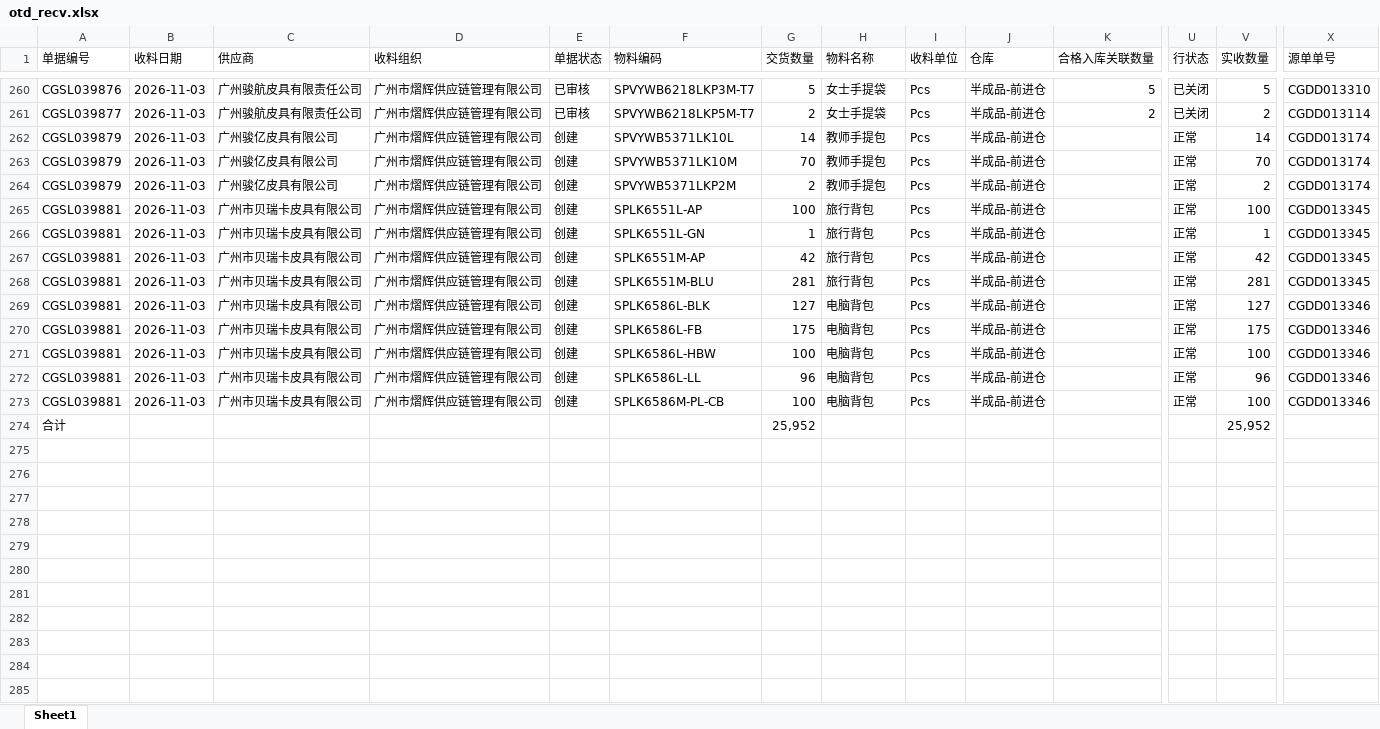
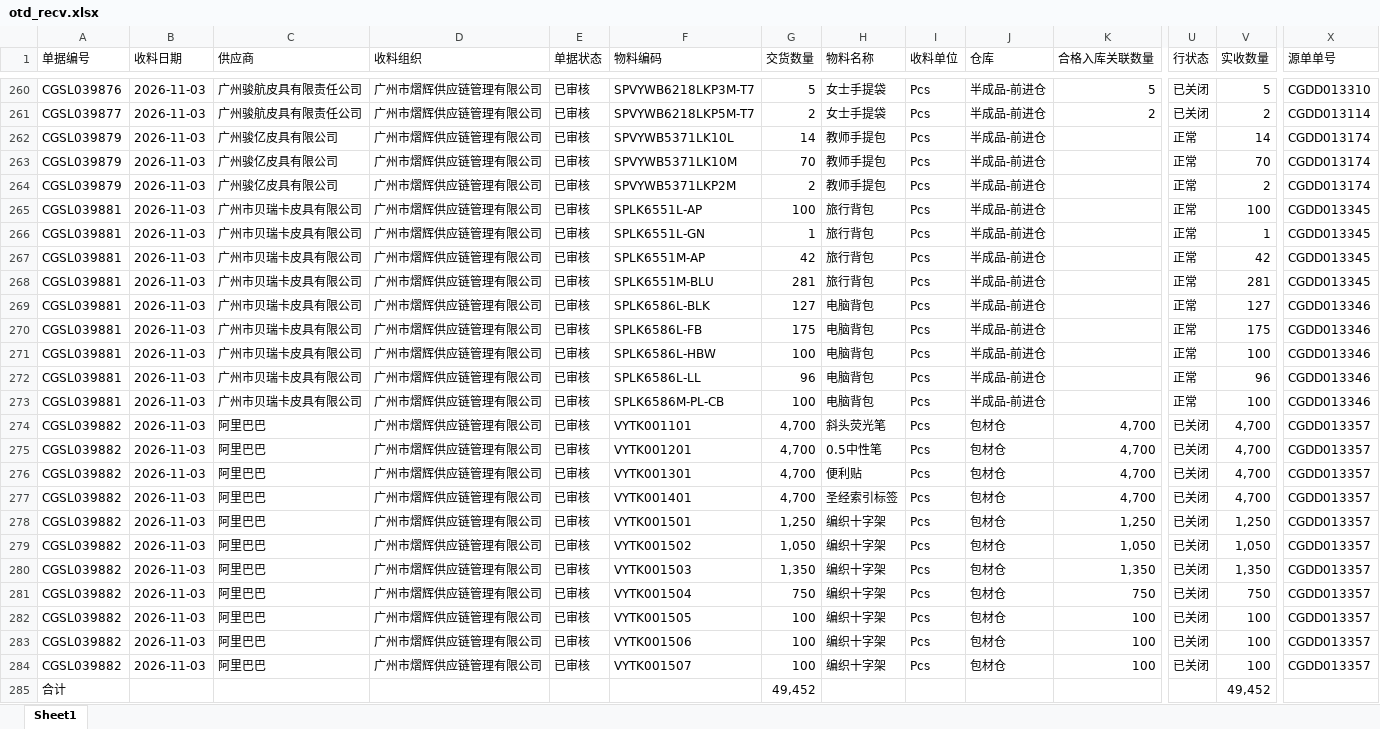
Before and after one commit to yikeqingsongguo/HY.supply-chain-management, an Excel workbook: src/otd_recv.xlsx, sheet Sheet1, drawn as a sheet; only a part is shown, gaps mark what is left out; values as stored, in another font and other column widths than the file's, no borders; addresses are those after the commit; rows hold the shown columns only; the diff covers the shown part only; the diff names each change by its address in the sheet, - before the commit and + after, or states it on an @@ line.

```diff
--- a/src/otd_recv.xlsx (sheet Sheet1)
+++ b/src/otd_recv.xlsx (sheet Sheet1)
-E262:E273 (单据状态): 创建
+E262:E273 (单据状态): 已审核
+row 274: CGSL039882 | 2026-11-03 | 阿里巴巴 | 广州市熠辉供应链管理有限公司 | 已审核 | VYTK001101 | 4,700 | 斜头荧光笔 | Pcs | 包材仓 | 4,700 | 已关闭 | 4,700 | CGDD013357
+row 275: CGSL039882 | 2026-11-03 | 阿里巴巴 | 广州市熠辉供应链管理有限公司 | 已审核 | VYTK001201 | 4,700 | 0.5中性笔 | Pcs | 包材仓 | 4,700 | 已关闭 | 4,700 | CGDD013357
+row 276: CGSL039882 | 2026-11-03 | 阿里巴巴 | 广州市熠辉供应链管理有限公司 | 已审核 | VYTK001301 | 4,700 | 便利贴 | Pcs | 包材仓 | 4,700 | 已关闭 | 4,700 | CGDD013357
+row 277: CGSL039882 | 2026-11-03 | 阿里巴巴 | 广州市熠辉供应链管理有限公司 | 已审核 | VYTK001401 | 4,700 | 圣经索引标签 | Pcs | 包材仓 | 4,700 | 已关闭 | 4,700 | CGDD013357
+row 278: CGSL039882 | 2026-11-03 | 阿里巴巴 | 广州市熠辉供应链管理有限公司 | 已审核 | VYTK001501 | 1,250 | 编织十字架 | Pcs | 包材仓 | 1,250 | 已关闭 | 1,250 | CGDD013357
+row 279: CGSL039882 | 2026-11-03 | 阿里巴巴 | 广州市熠辉供应链管理有限公司 | 已审核 | VYTK001502 | 1,050 | 编织十字架 | Pcs | 包材仓 | 1,050 | 已关闭 | 1,050 | CGDD013357
+row 280: CGSL039882 | 2026-11-03 | 阿里巴巴 | 广州市熠辉供应链管理有限公司 | 已审核 | VYTK001503 | 1,350 | 编织十字架 | Pcs | 包材仓 | 1,350 | 已关闭 | 1,350 | CGDD013357
+row 281: CGSL039882 | 2026-11-03 | 阿里巴巴 | 广州市熠辉供应链管理有限公司 | 已审核 | VYTK001504 | 750 | 编织十字架 | Pcs | 包材仓 | 750 | 已关闭 | 750 | CGDD013357
+row 282: CGSL039882 | 2026-11-03 | 阿里巴巴 | 广州市熠辉供应链管理有限公司 | 已审核 | VYTK001505 | 100 | 编织十字架 | Pcs | 包材仓 | 100 | 已关闭 | 100 | CGDD013357
+row 283: CGSL039882 | 2026-11-03 | 阿里巴巴 | 广州市熠辉供应链管理有限公司 | 已审核 | VYTK001506 | 100 | 编织十字架 | Pcs | 包材仓 | 100 | 已关闭 | 100 | CGDD013357
+row 284: CGSL039882 | 2026-11-03 | 阿里巴巴 | 广州市熠辉供应链管理有限公司 | 已审核 | VYTK001507 | 100 | 编织十字架 | Pcs | 包材仓 | 100 | 已关闭 | 100 | CGDD013357
-G285 (交货数量): 25,952
+G285 (交货数量): 49,452
-V285 (实收数量): 25,952
+V285 (实收数量): 49,452
```
Also changed, not shown: 92 edited cells elsewhere in this sheet, src/otd_apply.xlsx, src/采购订单.xlsx, 1 other file.
